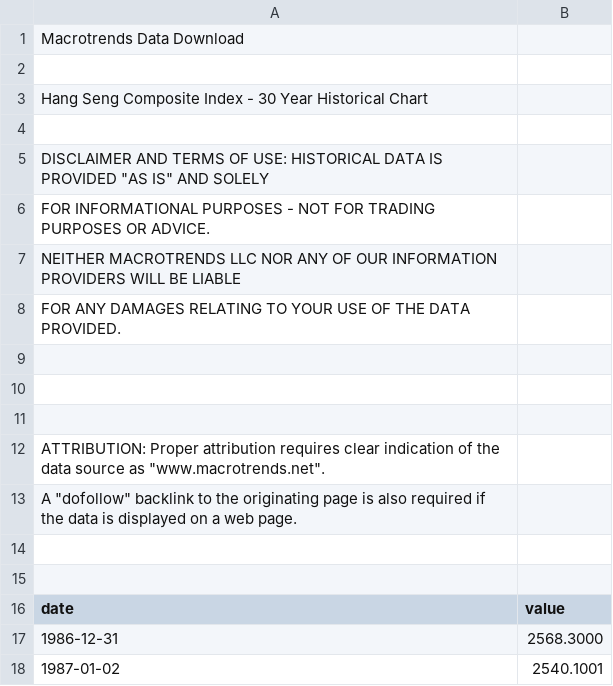
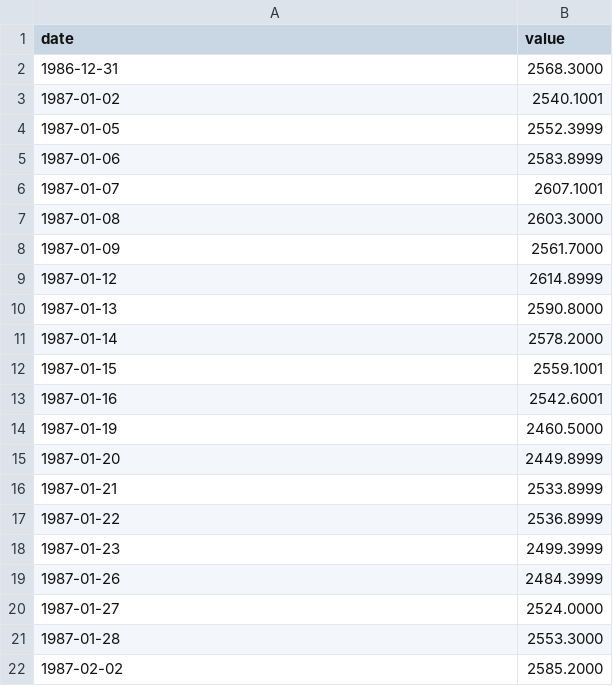
Before and after one commit to andrewbapham/Globalization-Index-Analysis, a CSV file: Datasets/HangSeng-HKG.csv, drawn as a sheet; only a part is shown; the shorter side is filled out with more unchanged rows; the diff names each change by its address in the sheet, - before the commit and + after, or states it on an @@ line.

Commit message:
Create Cleaning Script for MacroTrends Data (#5)
* Create Cleaning Script for MacroTrends Data

* Comment cleanup

```diff
--- a/Datasets/HangSeng-HKG.csv
+++ b/Datasets/HangSeng-HKG.csv
-row 1: Macrotrends Data Download
-row 2: (empty)
-row 3: Hang Seng Composite Index - 30 Year Historical Chart
-row 4: (empty)
-row 5: DISCLAIMER AND TERMS OF USE: HISTORICAL DATA IS PROVIDED "AS IS" AND SOLELY
-row 6: FOR INFORMATIONAL PURPOSES - NOT FOR TRADING PURPOSES OR ADVICE.
-row 7: NEITHER MACROTRENDS LLC NOR ANY OF OUR INFORMATION PROVIDERS WILL BE LIABLE
-row 8: FOR ANY DAMAGES RELATING TO YOUR USE OF THE DATA PROVIDED.
-row 9: (empty)
-row 10: (empty)
-row 11: (empty)
-row 12: ATTRIBUTION: Proper attribution requires clear indication of the data source as "www.macrotrends.net".
-row 13: A "dofollow" backlink to the originating page is also required if the data is displayed on a web page.
-row 14: (empty)
-row 15: (empty)
```
Also changed, not shown: Datasets/BOVESPA-BRA.csv, Datasets/CAC40-FRA.csv, 10 other files.
